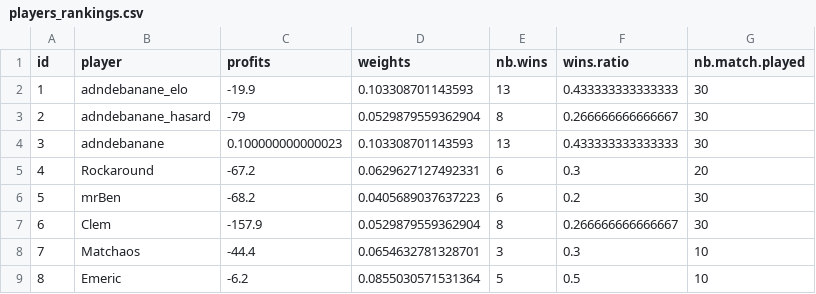
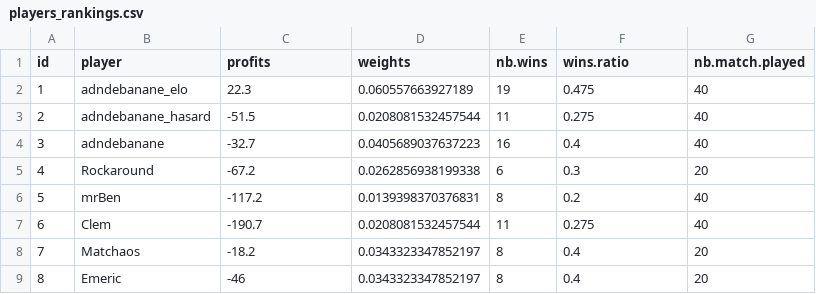
Before and after one commit to adndebanane/zds_bets, a CSV file: 00-datasets/20162017/players_rankings.csv, drawn as a sheet.

```diff
--- a/00-datasets/20162017/players_rankings.csv
+++ b/00-datasets/20162017/players_rankings.csv
@@ -1,9 +1,9 @@
 id,player,profits,weights,nb.wins,wins.ratio,nb.match.played
-1,adndebanane_elo,-19.9,0.103308701143593,13,0.433333333333333,30
-2,adndebanane_hasard,-79,0.0529879559362904,8,0.266666666666667,30
-3,adndebanane,0.100000000000023,0.103308701143593,13,0.433333333333333,30
-4,Rockaround,-67.2,0.0629627127492331,6,0.3,20
-5,mrBen,-68.2,0.0405689037637223,6,0.2,30
-6,Clem,-157.9,0.0529879559362904,8,0.266666666666667,30
-7,Matchaos,-44.4,0.0654632781328701,3,0.3,10
-8,Emeric,-6.2,0.0855030571531364,5,0.5,10
+1,adndebanane_elo,22.3,0.060557663927189,19,0.475,40
+2,adndebanane_hasard,-51.5,0.0208081532457544,11,0.275,40
+3,adndebanane,-32.7,0.0405689037637223,16,0.4,40
+4,Rockaround,-67.2,0.0262856938199338,6,0.3,20
+5,mrBen,-117.2,0.0139398370376831,8,0.2,40
+6,Clem,-190.7,0.0208081532457544,11,0.275,40
+7,Matchaos,-18.2,0.0343323347852197,8,0.4,20
+8,Emeric,-46,0.0343323347852197,8,0.4,20
```
Also changed, not shown: 00-datasets/20162017/clembets.csv, 00-datasets/20162017/players_bets.csv, 9 other files.
